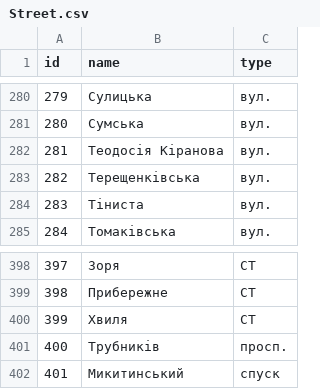
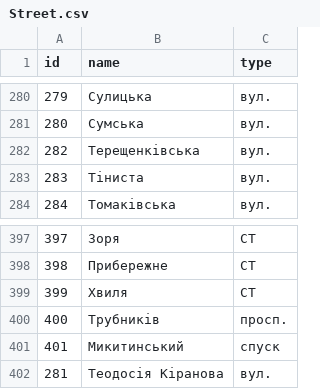
Before and after one commit to sili41995/niko-utility-company, a CSV file: src/niko-utility-company-data/Street.csv, drawn as a sheet; only a part is shown, gaps mark what is left out; removed rows and columns are numbered as before the commit, all else as after; the diff names each change by its address in the sheet, - before the commit and + after, or states it on an @@ line.

```diff
--- a/src/niko-utility-company-data/Street.csv
+++ b/src/niko-utility-company-data/Street.csv
-row 282: 281 | Teoдocія Кіранова | вул.
+row 402: 281 | Теодосія Кіранова | вул.
```
Also changed, not shown: src/niko-utility-company-data/SubscriberAccounts.csv, 26 other files.
